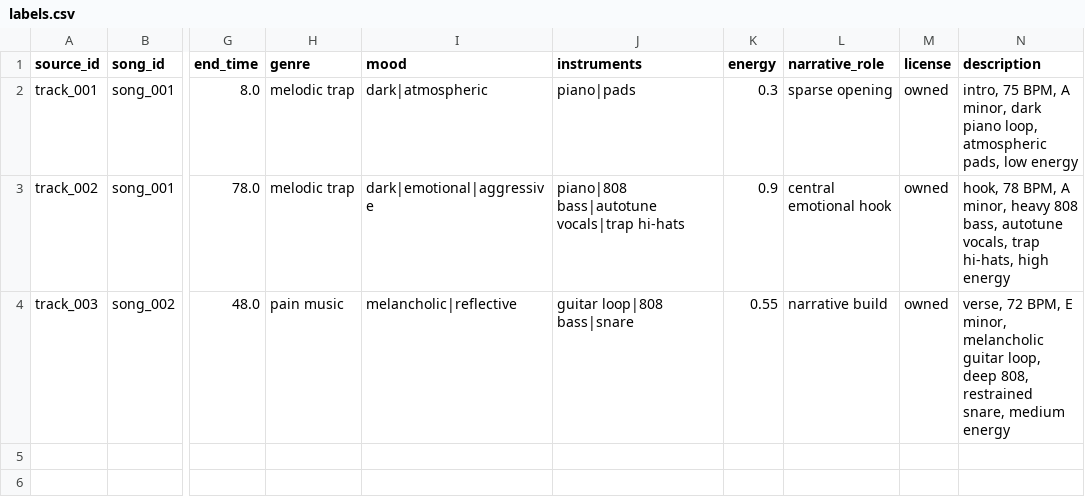
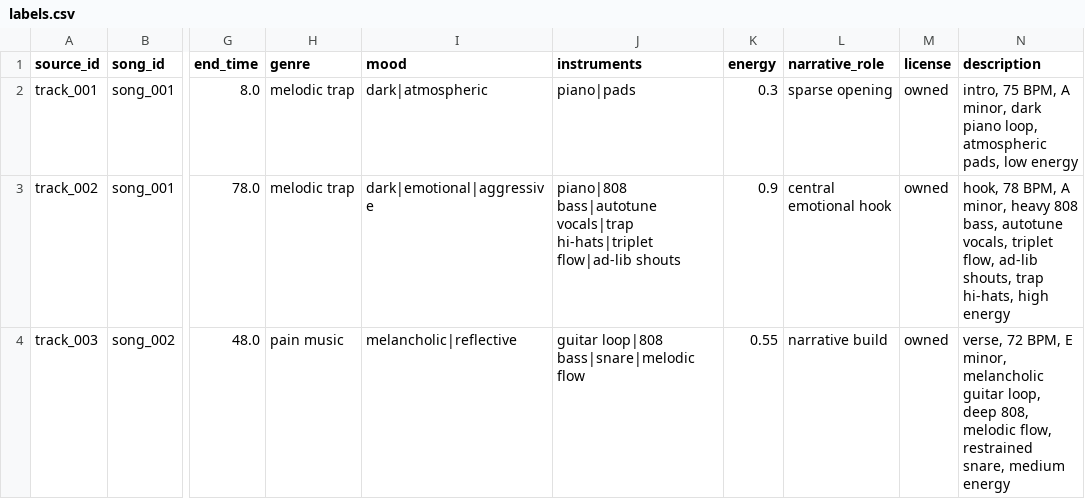
Before and after one commit to easymoneysnipa48-sudo/AiTrainer, a CSV file: metadata/labels.csv, drawn as a sheet; only a part is shown, gaps mark what is left out; the diff names each change by its address in the sheet, - before the commit and + after, or states it on an @@ line.

```diff
--- a/metadata/labels.csv
+++ b/metadata/labels.csv
-J3 (instruments): …bass|autotune vocals|trap hi-hats
+J3 (instruments): …bass|autotune vocals|trap hi-hats|triplet flow|ad-lib shouts
-N3 (description): …autotune vocals, trap hi-hats,…
+N3 (description): …autotune vocals, triplet flow, ad-lib shouts, trap hi-hats,…
-J4 (instruments): guitar loop|808 bass|snare
+J4 (instruments): guitar loop|808 bass|snare|melodic flow
-N4 (description): …deep 808, restrained snare,…
+N4 (description): …deep 808, melodic flow, restrained snare,…
```
Also changed, not shown: 14 other files.
